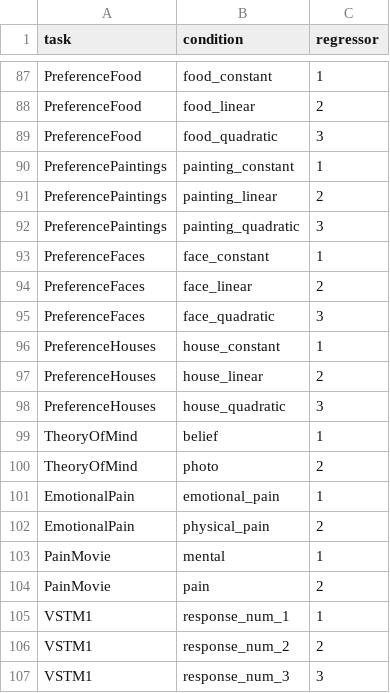
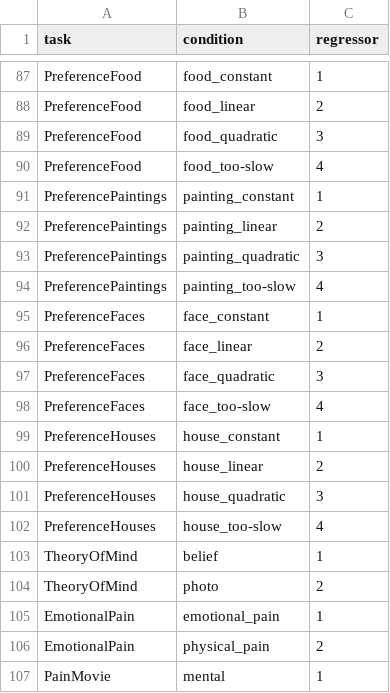
Before and after one commit to DiedrichsenLab/Functional_Fusion, a TSV file: preprocessing/ibc_conditions.tsv, drawn as a sheet; only a part is shown, gaps mark what is left out; the shorter side is filled out with more unchanged rows.

Commit message:
DOC: preferences conditions

```diff
--- a/preprocessing/ibc_conditions.tsv
+++ b/preprocessing/ibc_conditions.tsv
@@ -89,2 +89,3 @@ PreferenceFood	food_linear	2
 PreferenceFood	food_quadratic	3
+PreferenceFood	food_too-slow	4
 PreferencePaintings	painting_constant	1
@@ -92,2 +93,3 @@ PreferencePaintings	painting_linear	2
 PreferencePaintings	painting_quadratic	3
+PreferencePaintings	painting_too-slow	4
 PreferenceFaces	face_constant	1
@@ -95,2 +97,3 @@ PreferenceFaces	face_linear	2
 PreferenceFaces	face_quadratic	3
+PreferenceFaces	face_too-slow	4
 PreferenceHouses	house_constant	1
@@ -98,2 +101,3 @@ PreferenceHouses	house_linear	2
 PreferenceHouses	house_quadratic	3
+PreferenceHouses	house_too-slow	4
 TheoryOfMind	belief	1
```
